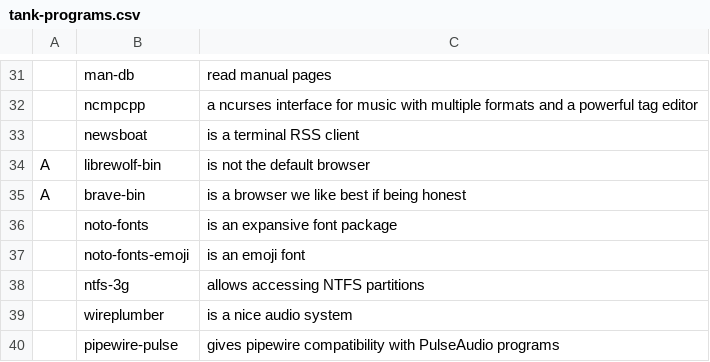
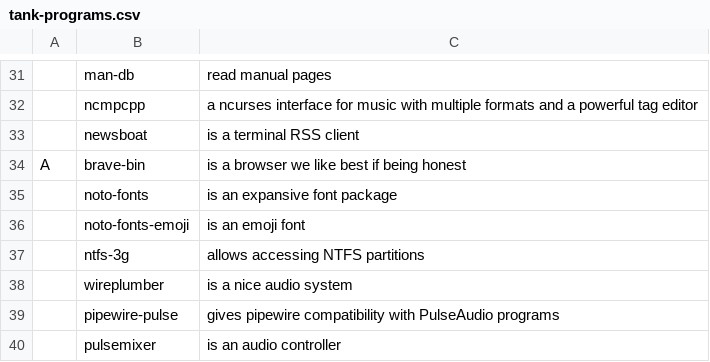
Before and after one commit to AegixLinux/barbs, a CSV file: tank-programs.csv, drawn as a sheet; only a part is shown, gaps mark what is left out; the shorter side is filled out with more unchanged rows; the diff names each change by its address in the sheet, - before the commit and + after, or states it on an @@ line.

Commit message:
06/17/23 13:41:04

```diff
--- a/tank-programs.csv
+++ b/tank-programs.csv
-row 34: A | librewolf-bin | is not the default browser
```
